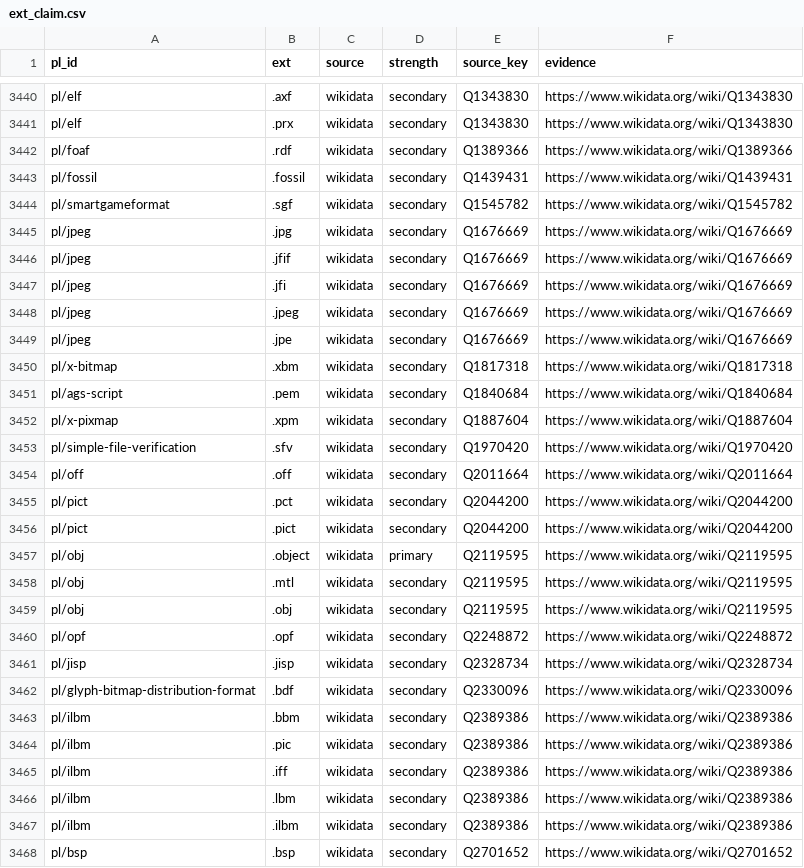
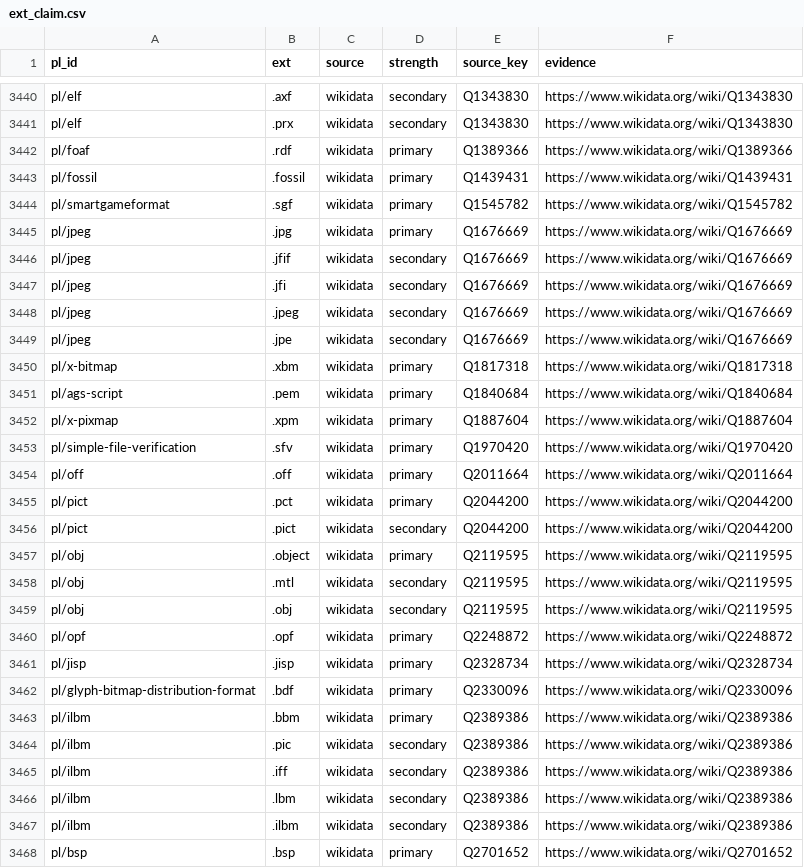
Before and after one commit to acherm/PL-ultimate-llm, a CSV file: data/derived/pl_taxonomy/ext_claim.csv, drawn as a sheet; only a part is shown, gaps mark what is left out; the diff covers the shown part only.

Commit message:
ext page: clearer attribution panel, primary strength for Wikidata, fold Wikidata-says
Four issues surfaced on /ext/pdf/:

1. Attribution-status panel was buried at the bottom (after claimants,
   wikidata-says, heuristics, samples). It synthesizes the page best;
   move it just under the popularity header so reviewers see the bottom
   line first.

2. The panel said "0 primary claims from Linguist / Pygments" even when
   Wikidata + Wikipedia carried clear authoritative claims. Broaden the
   AUTHORITATIVE set to include wikidata + wikipedia. Rewrite the panel
   text to be affirmative ("attributed to X as primary by N
   authoritative claim(s)") and surface a per-source chip list that
   links straight to the evidence (Wikidata entity URL, Wikipedia
   article URL).

3. "Wikidata says…" rendered all 57 rows for .pdf inline — too long. Now
   shows top 3 by default with a "Show N more ↓" toggle. The
   wikidata-filter input still searches across ALL rows (collapsed or
   not); typing reveals filtered rows regardless of the collapse state.

4. .pdf had a Wikidata claim with strength=secondary, surfacing as
   "secondary-only" on the page. Root cause: Phase C's strict mapping
   read Wikidata rank "normal" → secondary. But for an entity with
   one P1195 extension that IS its canonical extension, secondary
   is wrong. Mirror Linguist's convention: first P1195 listed →
   primary, rest → secondary, rank=deprecated skipped,
   rank=preferred force-promotes to primary regardless of position.

Verified on /ext/pdf/: Wikidata claim now strength=primary (1 primary /
0 secondary), Attribution-status panel above Claimants, says
"attributed to PDF as primary by 1 authoritative claim" with a
clickable Wikidata · Q42332 chip, Wikidata-says shows 3/57 with reveal
button.

List-Digest: e485458a

```diff
--- a/data/derived/pl_taxonomy/ext_claim.csv
+++ b/data/derived/pl_taxonomy/ext_claim.csv
@@ -3441,6 +3441,6 @@ pl/elf,.axf,wikidata,secondary,Q1343830,https://www.wikidata.org/wiki/Q1343830
 pl/elf,.prx,wikidata,secondary,Q1343830,https://www.wikidata.org/wiki/Q1343830
-pl/foaf,.rdf,wikidata,secondary,Q1389366,https://www.wikidata.org/wiki/Q1389366
-pl/fossil,.fossil,wikidata,secondary,Q1439431,https://www.wikidata.org/wiki/Q1439431
-pl/smartgameformat,.sgf,wikidata,secondary,Q1545782,https://www.wikidata.org/wiki/Q1545782
-pl/jpeg,.jpg,wikidata,secondary,Q1676669,https://www.wikidata.org/wiki/Q1676669
+pl/foaf,.rdf,wikidata,primary,Q1389366,https://www.wikidata.org/wiki/Q1389366
+pl/fossil,.fossil,wikidata,primary,Q1439431,https://www.wikidata.org/wiki/Q1439431
+pl/smartgameformat,.sgf,wikidata,primary,Q1545782,https://www.wikidata.org/wiki/Q1545782
+pl/jpeg,.jpg,wikidata,primary,Q1676669,https://www.wikidata.org/wiki/Q1676669
 pl/jpeg,.jfif,wikidata,secondary,Q1676669,https://www.wikidata.org/wiki/Q1676669
@@ -3449,8 +3449,8 @@ pl/jpeg,.jpeg,wikidata,secondary,Q1676669,https://www.wikidata.org/wiki/Q1676669
 pl/jpeg,.jpe,wikidata,secondary,Q1676669,https://www.wikidata.org/wiki/Q1676669
-pl/x-bitmap,.xbm,wikidata,secondary,Q1817318,https://www.wikidata.org/wiki/Q1817318
-pl/ags-script,.pem,wikidata,secondary,Q1840684,https://www.wikidata.org/wiki/Q1840684
-pl/x-pixmap,.xpm,wikidata,secondary,Q1887604,https://www.wikidata.org/wiki/Q1887604
-pl/simple-file-verification,.sfv,wikidata,secondary,Q1970420,https://www.wikidata.org/wiki/Q1970420
-pl/off,.off,wikidata,secondary,Q2011664,https://www.wikidata.org/wiki/Q2011664
-pl/pict,.pct,wikidata,secondary,Q2044200,https://www.wikidata.org/wiki/Q2044200
+pl/x-bitmap,.xbm,wikidata,primary,Q1817318,https://www.wikidata.org/wiki/Q1817318
+pl/ags-script,.pem,wikidata,primary,Q1840684,https://www.wikidata.org/wiki/Q1840684
+pl/x-pixmap,.xpm,wikidata,primary,Q1887604,https://www.wikidata.org/wiki/Q1887604
+pl/simple-file-verification,.sfv,wikidata,primary,Q1970420,https://www.wikidata.org/wiki/Q1970420
+pl/off,.off,wikidata,primary,Q2011664,https://www.wikidata.org/wiki/Q2011664
+pl/pict,.pct,wikidata,primary,Q2044200,https://www.wikidata.org/wiki/Q2044200
 pl/pict,.pict,wikidata,secondary,Q2044200,https://www.wikidata.org/wiki/Q2044200
@@ -3459,6 +3459,6 @@ pl/obj,.mtl,wikidata,secondary,Q2119595,https://www.wikidata.org/wiki/Q2119595
 pl/obj,.obj,wikidata,secondary,Q2119595,https://www.wikidata.org/wiki/Q2119595
-pl/opf,.opf,wikidata,secondary,Q2248872,https://www.wikidata.org/wiki/Q2248872
-pl/jisp,.jisp,wikidata,secondary,Q2328734,https://www.wikidata.org/wiki/Q2328734
-pl/glyph-bitmap-distribution-format,.bdf,wikidata,secondary,Q2330096,https://www.wikidata.org/wiki/Q2330096
-pl/ilbm,.bbm,wikidata,secondary,Q2389386,https://www.wikidata.org/wiki/Q2389386
+pl/opf,.opf,wikidata,primary,Q2248872,https://www.wikidata.org/wiki/Q2248872
+pl/jisp,.jisp,wikidata,primary,Q2328734,https://www.wikidata.org/wiki/Q2328734
+pl/glyph-bitmap-distribution-format,.bdf,wikidata,primary,Q2330096,https://www.wikidata.org/wiki/Q2330096
+pl/ilbm,.bbm,wikidata,primary,Q2389386,https://www.wikidata.org/wiki/Q2389386
 pl/ilbm,.pic,wikidata,secondary,Q2389386,https://www.wikidata.org/wiki/Q2389386
@@ -3467,2 +3467,2 @@ pl/ilbm,.lbm,wikidata,secondary,Q2389386,https://www.wikidata.org/wiki/Q2389386
 pl/ilbm,.ilbm,wikidata,secondary,Q2389386,https://www.wikidata.org/wiki/Q2389386
-pl/bsp,.bsp,wikidata,secondary,Q2701652,https://www.wikidata.org/wiki/Q2701652
+pl/bsp,.bsp,wikidata,primary,Q2701652,https://www.wikidata.org/wiki/Q2701652
```
Also changed, not shown: 184 edited cells elsewhere in this file, data/derived/extension_review_queue.csv, data/derived/pl_taxonomy/ext_summary.csv, 3 other files.
